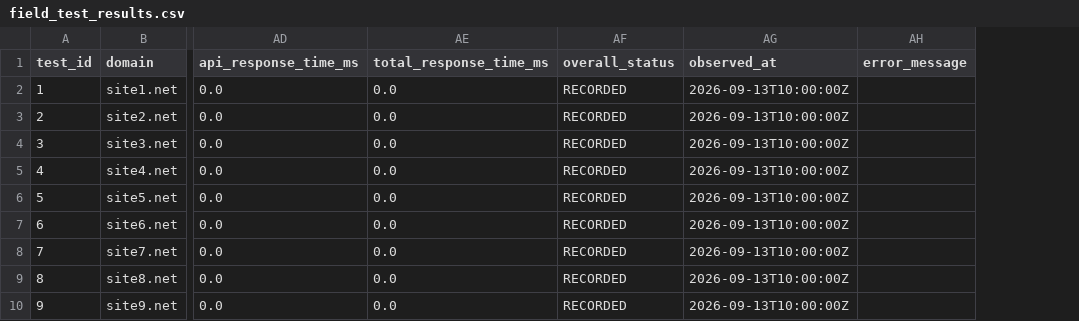
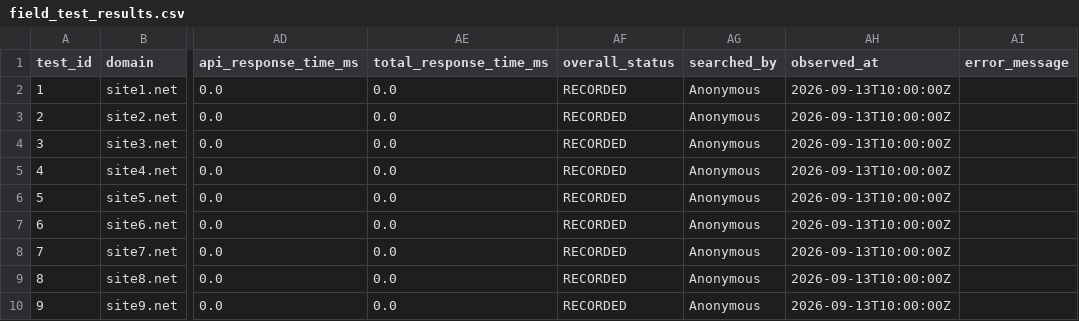
Before and after one commit to VishwaAdarsh/ip-address-tracker, a CSV file: data/field_test/field_test_results.csv, drawn as a sheet; only a part is shown, gaps mark what is left out; the diff names each change by its address in the sheet, - before the commit and + after, or states it on an @@ line.

Commit message:
feat: clean Field Study demo data and implement user-attributed search logging

```diff
--- a/data/field_test/field_test_results.csv
+++ b/data/field_test/field_test_results.csv
+column AG (searched_by), rows 2-10: all Anonymous
```
Also changed, not shown: 8 other files.
